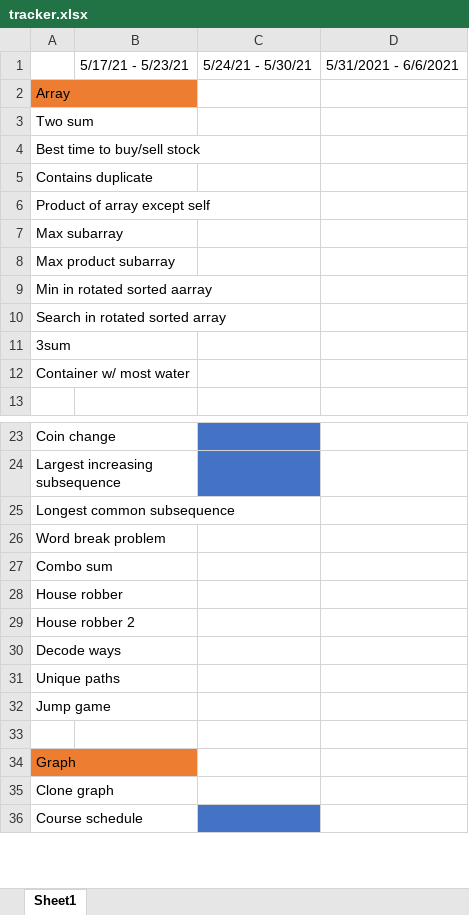
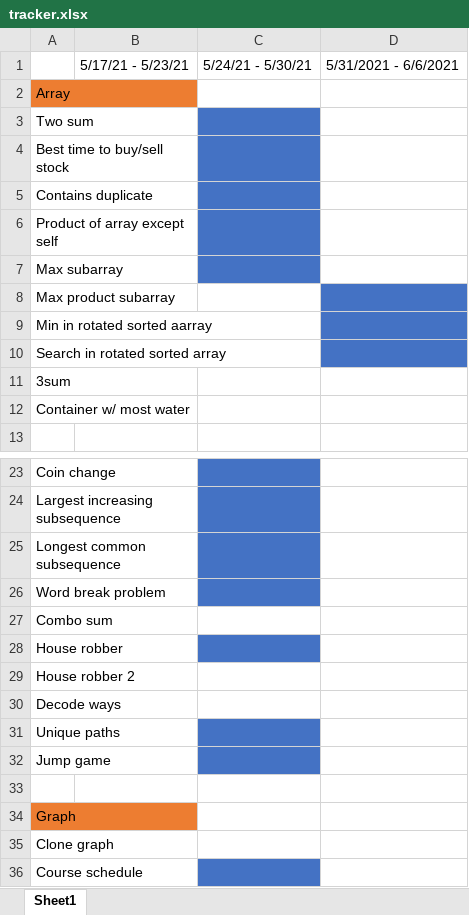
Before and after one commit to jamesma100/leetcode, an Excel workbook: tracker.xlsx, sheet Sheet1, drawn as a sheet; only a part is shown, gaps mark what is left out; values as stored, in another font and other column widths than the file's, no borders; the diff names each change by its address in the sheet, - before the commit and + after, or states it on an @@ line.

```diff
--- a/tracker.xlsx (sheet Sheet1)
+++ b/tracker.xlsx (sheet Sheet1)
-C3:C7 fill: none
+C3:C7 fill: #4472C4
-D8:D10 fill: none
+D8:D10 fill: #4472C4
-C25:C26 fill: none
+C25:C26 fill: #4472C4
-C28 fill: none
+C28 fill: #4472C4
-C31:C32 fill: none
+C31:C32 fill: #4472C4
```
Also changed, not shown: 9 other files.
